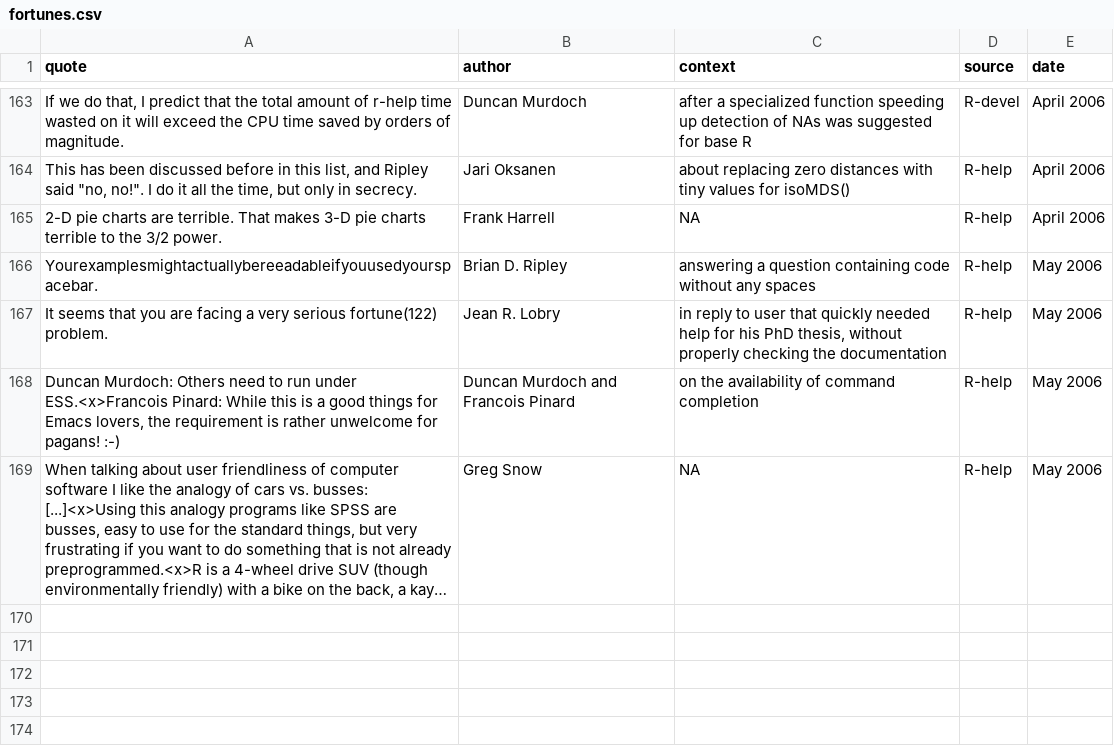
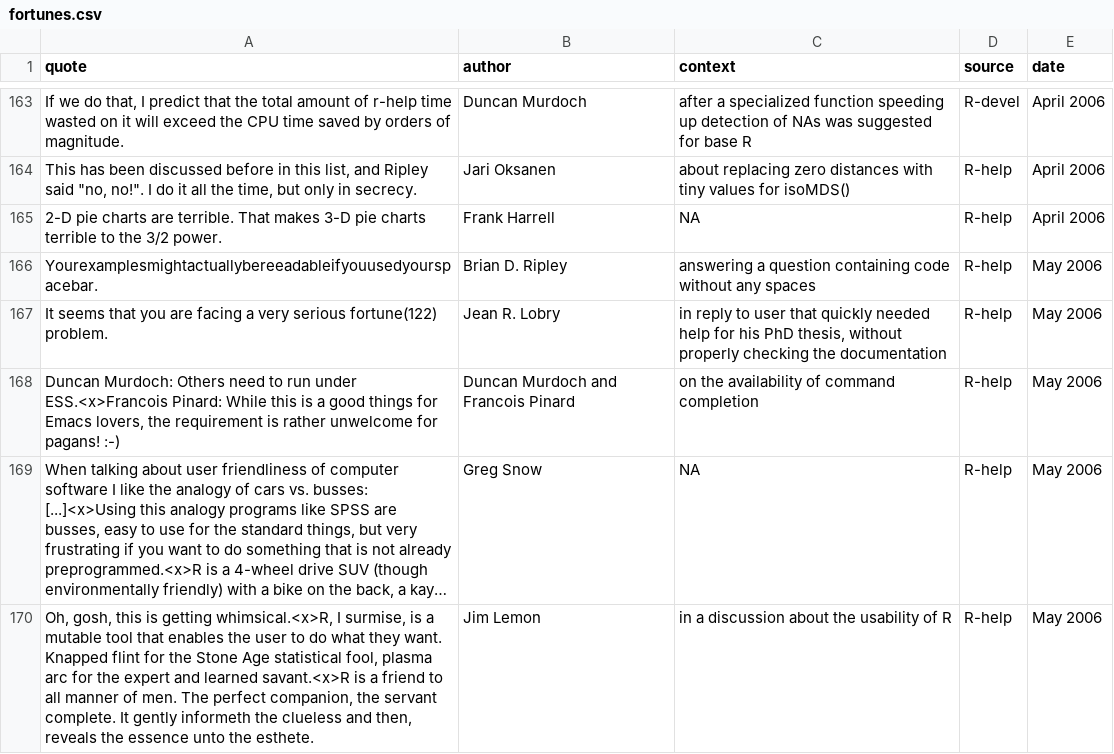
Before and after one commit to r-forge/fortunes, a CSV file: trunk/inst/fortunes/fortunes.csv, drawn as a sheet; only a part is shown, gaps mark what is left out; long unchanged cells end in …; the diff names each change by its address in the sheet, - before the commit and + after, or states it on an @@ line.

Commit message:
git-svn-id: svn://svn.r-forge.r-project.org/svnroot/fortunes@176 edb9625f-4e0d-4859-8d74-9fd3b1da38cb

```diff
--- a/trunk/inst/fortunes/fortunes.csv
+++ b/trunk/inst/fortunes/fortunes.csv
+row 170: Oh, gosh, this is getting whimsical.<x>R, I surmise, is a mutable tool that enables the user to do what they want. Knapped flint for the Stone Age statistical fool, plasma arc for the expert and learned savant.<x>R is a friend to all manner of men. The perfect companion, the servant complete. It gently informeth the clueless and then, reveals the essence unto the esthete. | Jim Lemon | in a discussion about the usability of R | R-help | May 2006
```
